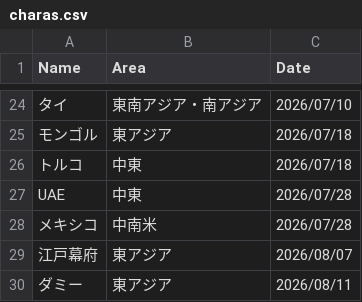
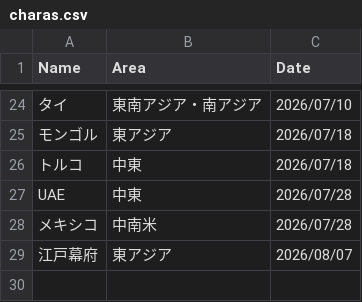
Before and after one commit to taichi765/kokkimusume-wiki-automation, a CSV file: data/charas.csv, drawn as a sheet; only a part is shown, gaps mark what is left out.

Commit message:
ダミーを削除

```diff
--- a/data/charas.csv
+++ b/data/charas.csv
@@ -29,2 +29 @@ UAE,中東,2026/07/28
 江戸幕府,東アジア,2026/08/07
-ダミー,東アジア,2026/08/11
```
